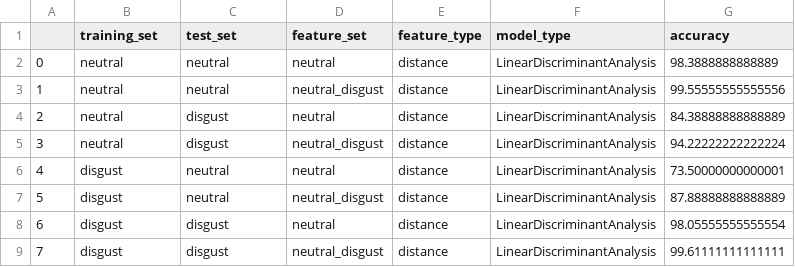
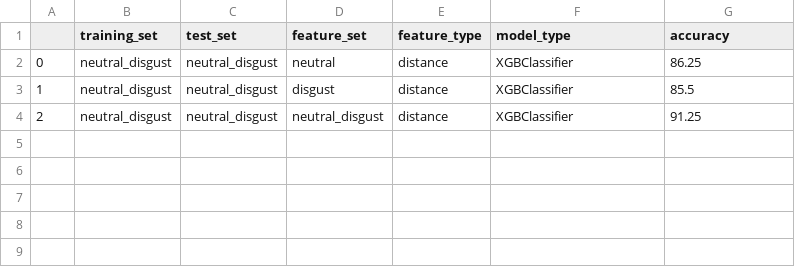
Before and after one commit to Sheam1685/CK--Dataset-Metadata, a CSV file: Experiments/results/disgust.csv, drawn as a sheet.

Commit message:
exp 1 xgboost results

```diff
--- a/Experiments/results/disgust.csv
+++ b/Experiments/results/disgust.csv
@@ -1,9 +1,4 @@
 ,training_set,test_set,feature_set,feature_type,model_type,accuracy
-0,neutral,neutral,neutral,distance,LinearDiscriminantAnalysis,98.3888888888889
-1,neutral,neutral,neutral_disgust,distance,LinearDiscriminantAnalysis,99.55555555555556
-2,neutral,disgust,neutral,distance,LinearDiscriminantAnalysis,84.38888888888889
-3,neutral,disgust,neutral_disgust,distance,LinearDiscriminantAnalysis,94.22222222222224
-4,disgust,neutral,neutral,distance,LinearDiscriminantAnalysis,73.50000000000001
-5,disgust,neutral,neutral_disgust,distance,LinearDiscriminantAnalysis,87.88888888888889
-6,disgust,disgust,neutral,distance,LinearDiscriminantAnalysis,98.05555555555554
-7,disgust,disgust,neutral_disgust,distance,LinearDiscriminantAnalysis,99.61111111111111
+0,neutral_disgust,neutral_disgust,neutral,distance,XGBClassifier,86.25
+1,neutral_disgust,neutral_disgust,disgust,distance,XGBClassifier,85.5
+2,neutral_disgust,neutral_disgust,neutral_disgust,distance,XGBClassifier,91.25
```
Also changed, not shown: Experiments/results/anger.csv, Experiments/results/fear.csv, 4 other files.
